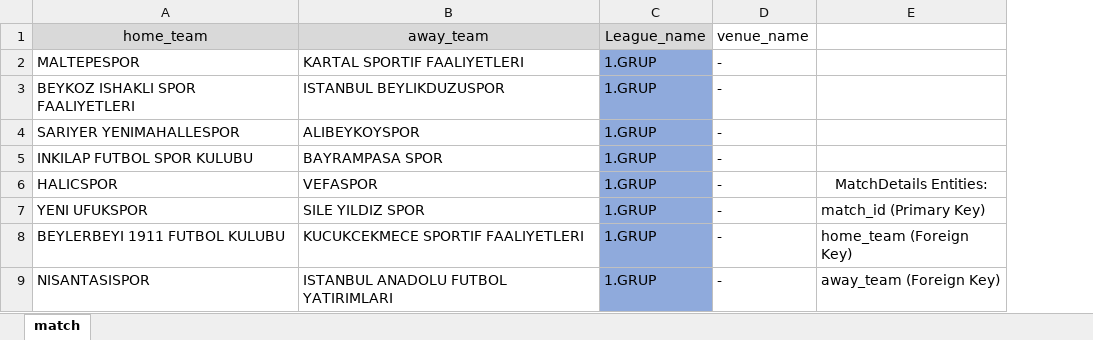
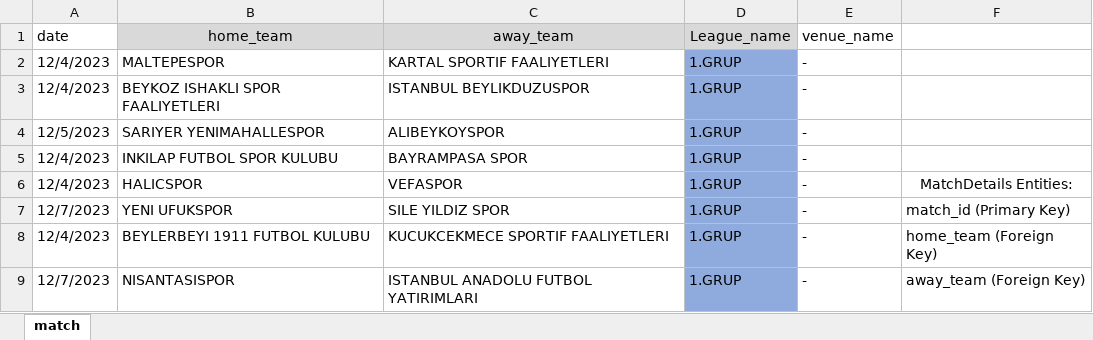
Before and after one commit to berfinyuksel/sahaatar, an Excel workbook: website/static/excel/Matches.xlsx, sheet match, drawn as a sheet; only a part is shown; values as stored, in another font and other column widths than the file's, no borders; the diff names each change by its address in the sheet, - before the commit and + after, or states it on an @@ line.

```diff
--- a/website/static/excel/Matches.xlsx (sheet match)
+++ b/website/static/excel/Matches.xlsx (sheet match)
+column A (date), rows 2-9: 12/4/2023 | 12/4/2023 | 12/5/2023 | 12/4/2023 | 12/4/2023 | 12/7/2023 | 12/4/2023 | 12/7/2023
```
Also changed, not shown: website/static/excel/AssignedMatches.xlsx, 8 other files.
